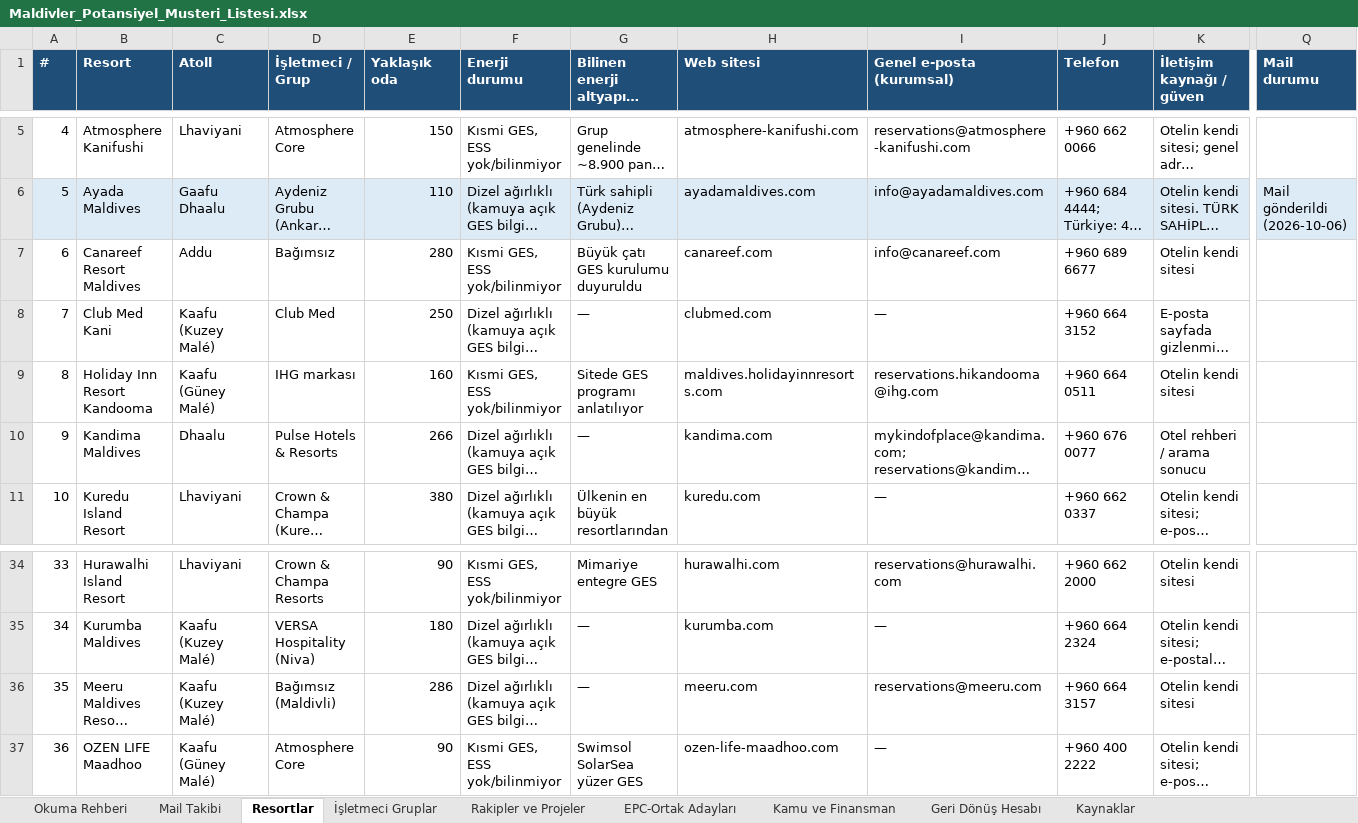
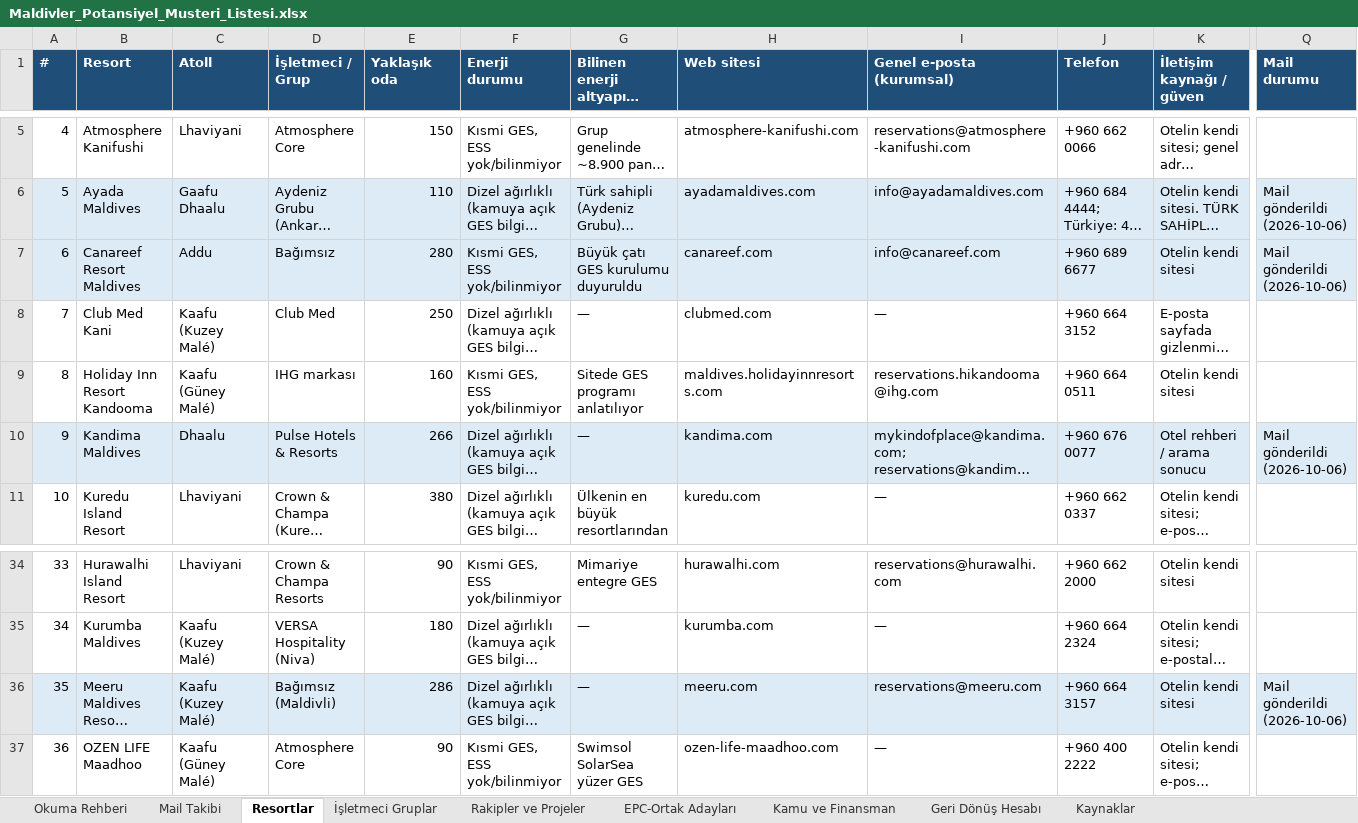
Before and after one commit to Grogi-Sama/maldivler-pazar-arastirmasi, an Excel workbook: Maldivler_Potansiyel_Musteri_Listesi.xlsx, sheet Resortlar, drawn as a sheet; only a part is shown, gaps mark what is left out; long unchanged cells end in …; values as stored, in another font and other column widths than the file's, no borders; table styles not drawn; the diff covers the shown part only; the diff names each change by its address in the sheet, - before the commit and + after, or states it on an @@ line.

```diff
--- a/Maldivler_Potansiyel_Musteri_Listesi.xlsx (sheet Resortlar)
+++ b/Maldivler_Potansiyel_Musteri_Listesi.xlsx (sheet Resortlar)
-A7:K7 fill: none
+A7:K7 fill: #DDEBF7
-Q7 fill: none
+Q7 fill: #DDEBF7
-Q7 (Mail durumu): (empty)
+Q7 (Mail durumu): Mail gönderildi (2026-10-06)
-A10:K10 fill: none
+A10:K10 fill: #DDEBF7
-Q10 fill: none
+Q10 fill: #DDEBF7
-Q10 (Mail durumu): (empty)
+Q10 (Mail durumu): Mail gönderildi (2026-10-06)
-A36:K36 fill: none
+A36:K36 fill: #DDEBF7
-Q36 fill: none
+Q36 fill: #DDEBF7
-Q36 (Mail durumu): (empty)
+Q36 (Mail durumu): Mail gönderildi (2026-10-06)
```
Also changed, not shown: cell formats elsewhere in this sheet, sheet Mail Takibi, sheet İşletmeci Gruplar, 2 other files.
